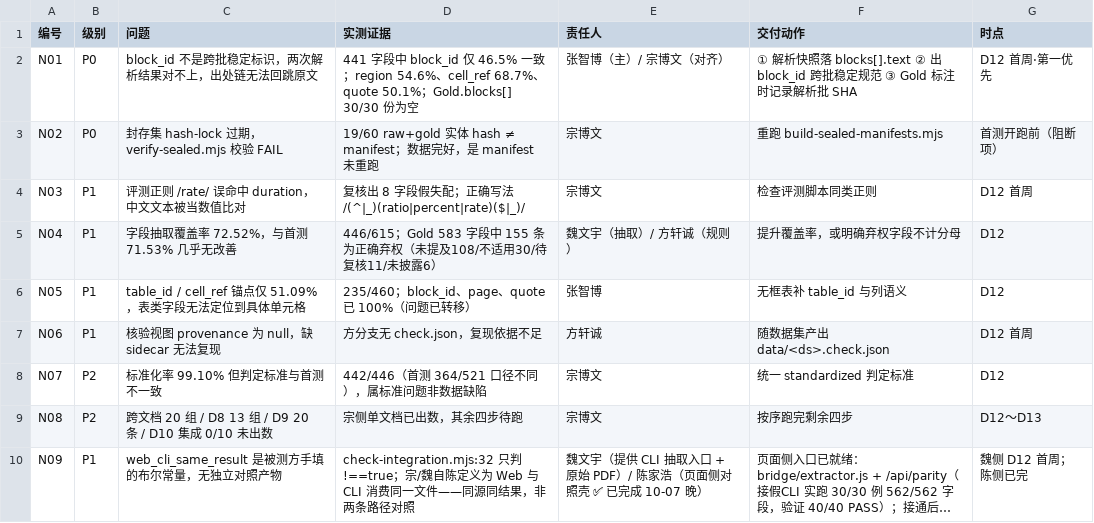
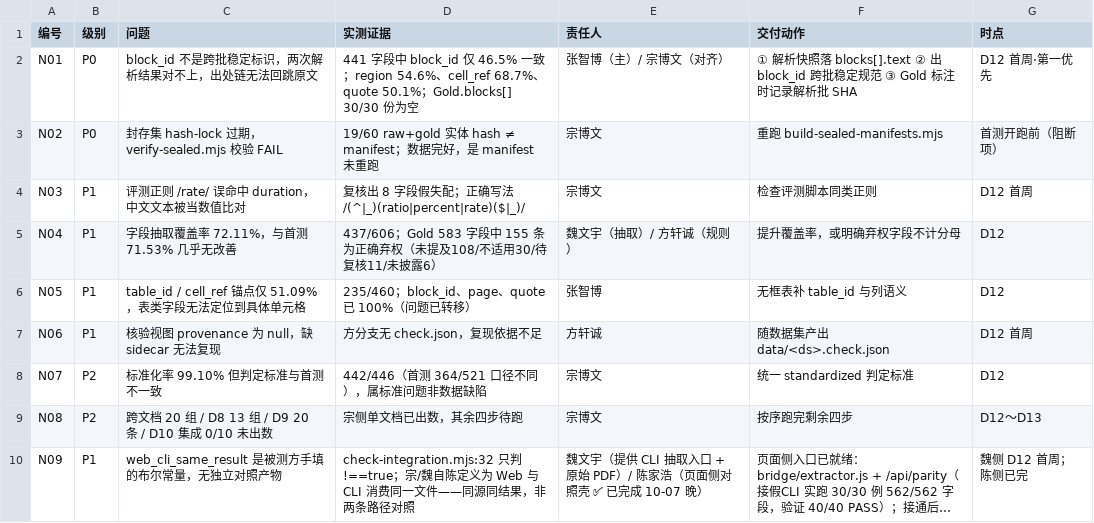
Before and after one commit to krx521920/jingguands, a CSV file: workspace/cjh/docs/D11_问题清单_责任人对照表.csv, drawn as a sheet; long unchanged cells end in ….

```diff
--- a/workspace/cjh/docs/D11_问题清单_责任人对照表.csv
+++ b/workspace/cjh/docs/D11_问题清单_责任人对照表.csv
@@ -4,3 +4,3 @@ N02,P0,封存集 hash-lock 过期，verify-sealed.mjs 校验 FAIL,"19/60 raw+gol
 N03,P1,"评测正则 /rate/ 误命中 duration，中文文本被当数值比对","复核出 8 字段假失配；正确写法 /(^|_)(ratio|percent|rate)($|_)/",宗博文,检查评测脚本同类正则,D12 首周
-N04,P1,"字段抽取覆盖率 72.52%，与首测 71.53% 几乎无改善","446/615；Gold 583 字段中 155 条为正确弃权（未提及108/不适用30/待复核11/未披露6）","魏文宇（抽取）/ 方轩诚（规则）","提升覆盖率，或明确弃权字段不计分母",D12
+N04,P1,"字段抽取覆盖率 72.11%，与首测 71.53% 几乎无改善","437/606；Gold 583 字段中 155 条为正确弃权（未提及108/不适用30/待复核11/未披露6）","魏文宇（抽取）/ 方轩诚（规则）","提升覆盖率，或明确弃权字段不计分母",D12
 N05,P1,"table_id / cell_ref 锚点仅 51.09%，表类字段无法定位到具体单元格","235/460；block_id、page、quote 已 100%（问题已转移）",张智博,无框表补 table_id 与列语义,D12
```
Also changed, not shown: 15 other files.
